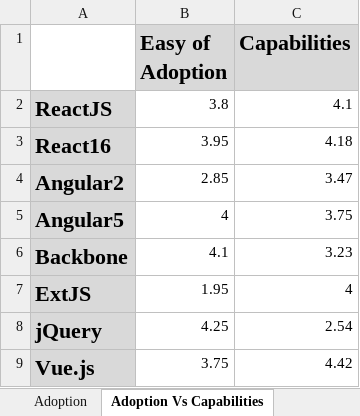
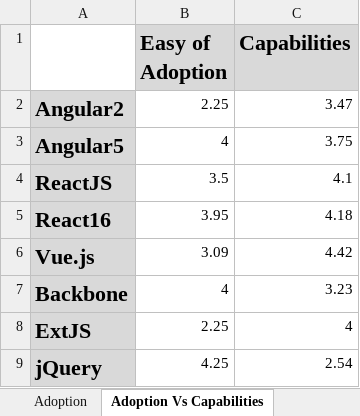
Before and after one commit to Talentica/TechWatchJS, an Excel workbook: TechWatchJSFrameworkComparison.xlsx, sheet Adoption Vs Capabilities, drawn as a sheet; values as stored, in another font and other column widths than the file's, no borders; charts and pictures not drawn; removed rows and columns are numbered as before the commit, all else as after; the diff names each change by its address in the sheet, - before the commit and + after, or states it on an @@ line.

Commit message:
rearranged techstacks and updated adoption score

```diff
--- a/TechWatchJSFrameworkComparison.xlsx (sheet Adoption Vs Capabilities)
+++ b/TechWatchJSFrameworkComparison.xlsx (sheet Adoption Vs Capabilities)
+row 2: Angular2 | 2.25 | 3.47
@@ row 5 moved to row 3: Angular5 @@
-B4 (Easy of Adoption): 3.8
+B4 (Easy of Adoption): 3.5
-row 4: Angular2 | 2.85 | 3.47
+row 6: Vue.js | 3.09 | 4.42
-B7 (Easy of Adoption): 4.1
+B7 (Easy of Adoption): 4
-B8 (Easy of Adoption): 1.95
+B8 (Easy of Adoption): 2.25
-row 9: Vue.js | 3.75 | 4.42
```
Also changed, not shown: sheet Adoption, charts or pictures, 1 other file.
